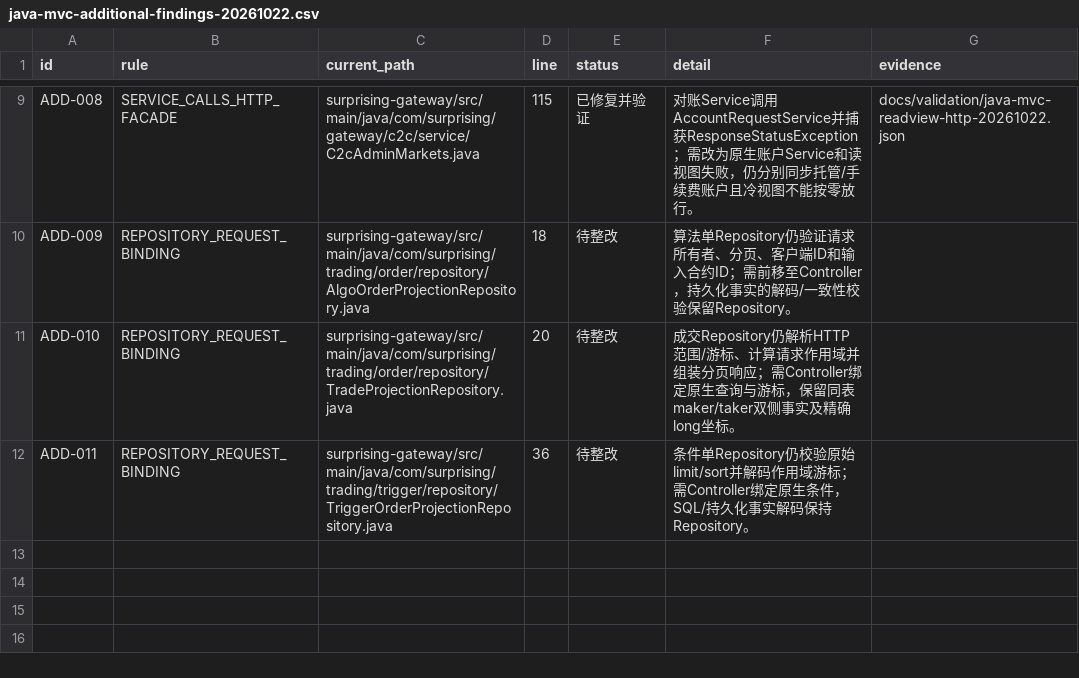
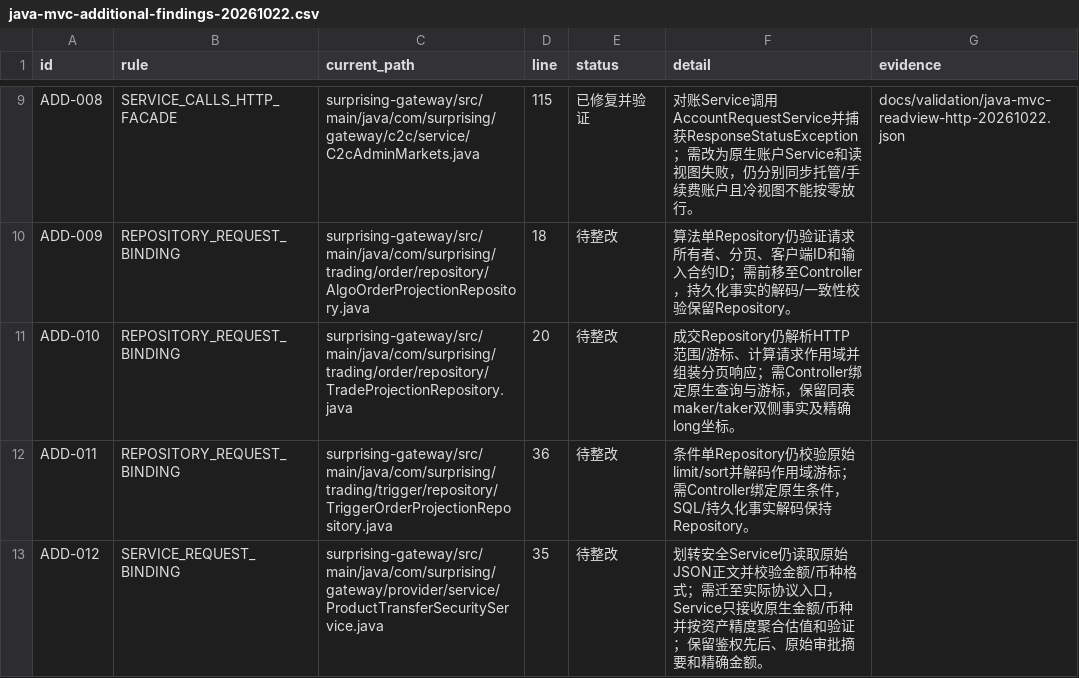
Before and after one commit to lilaizhencn/surprising-ex, a CSV file: docs/audit/java-mvc-additional-findings-20261022.csv, drawn as a sheet; only a part is shown, gaps mark what is left out; the diff names each change by its address in the sheet, - before the commit and + after, or states it on an @@ line.

Commit message:
refactor(gateway): map business absence and transfer security at boundary

```diff
--- a/docs/audit/java-mvc-additional-findings-20261022.csv
+++ b/docs/audit/java-mvc-additional-findings-20261022.csv
+row 13: ADD-012 | SERVICE_REQUEST_BINDING | surprising-gateway/src/main/java/com/surprising/gateway/provider/service/ProductTransferSecurityService.java | 35 | 待整改 | 划转安全Service仍读取原始JSON正文并校验金额/币种格式；需迁至实际协议入口，Service只接收原生金额/币种并按资产精度聚合估值和验证；保留鉴权先后、原始审批摘要和精确金额。
```
Also changed, not shown: docs/audit/java-mvc-remediation-status-20261021.csv, 12 other files.
